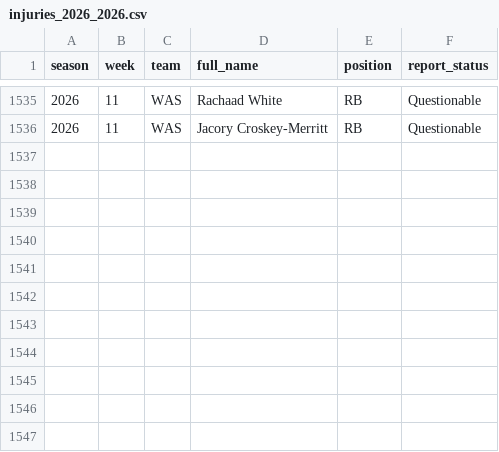
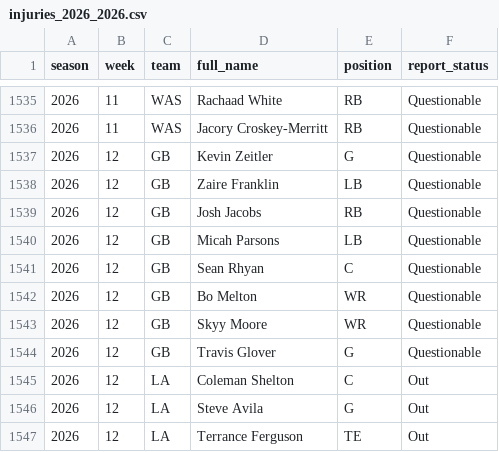
Before and after one commit to pdaly42/sports-edge, a CSV file: data/raw/nfl/injuries_2026_2026.csv, drawn as a sheet; only a part is shown, gaps mark what is left out; the diff names each change by its address in the sheet, - before the commit and + after, or states it on an @@ line.

```diff
--- a/data/raw/nfl/injuries_2026_2026.csv
+++ b/data/raw/nfl/injuries_2026_2026.csv
+row 1537: 2026 | 12 | GB | Kevin Zeitler | G | Questionable
+row 1538: 2026 | 12 | GB | Zaire Franklin | LB | Questionable
+row 1539: 2026 | 12 | GB | Josh Jacobs | RB | Questionable
+row 1540: 2026 | 12 | GB | Micah Parsons | LB | Questionable
+row 1541: 2026 | 12 | GB | Sean Rhyan | C | Questionable
+row 1542: 2026 | 12 | GB | Bo Melton | WR | Questionable
+row 1543: 2026 | 12 | GB | Skyy Moore | WR | Questionable
+row 1544: 2026 | 12 | GB | Travis Glover | G | Questionable
+row 1545: 2026 | 12 | LA | Coleman Shelton | C | Out
+row 1546: 2026 | 12 | LA | Steve Avila | G | Out
+row 1547: 2026 | 12 | LA | Terrance Ferguson | TE | Out
```
Also changed, not shown: 3 other files.
